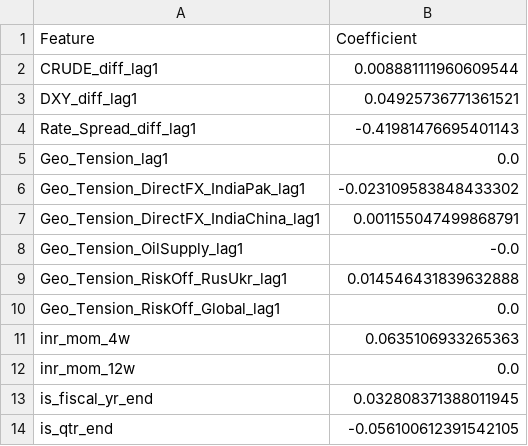
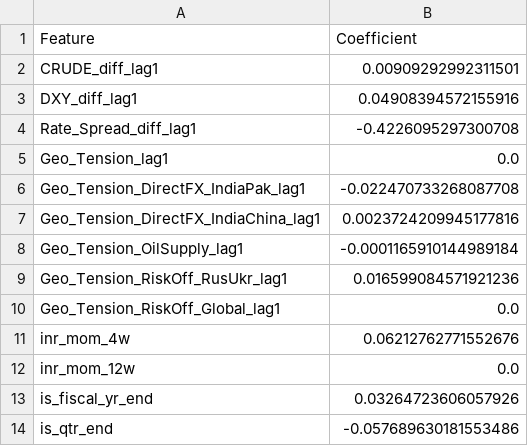
Before and after one commit to srishti7103/RupeeRisk, a CSV file: data/processed/lasso_coefficients.csv, drawn as a sheet.

```diff
--- a/data/processed/lasso_coefficients.csv
+++ b/data/processed/lasso_coefficients.csv
@@ -1,14 +1,14 @@
 Feature,Coefficient
-CRUDE_diff_lag1,0.008881111960609544
-DXY_diff_lag1,0.04925736771361521
-Rate_Spread_diff_lag1,-0.41981476695401143
+CRUDE_diff_lag1,0.00909292992311501
+DXY_diff_lag1,0.04908394572155916
+Rate_Spread_diff_lag1,-0.4226095297300708
 Geo_Tension_lag1,0.0
-Geo_Tension_DirectFX_IndiaPak_lag1,-0.023109583848433302
-Geo_Tension_DirectFX_IndiaChina_lag1,0.001155047499868791
-Geo_Tension_OilSupply_lag1,-0.0
-Geo_Tension_RiskOff_RusUkr_lag1,0.014546431839632888
+Geo_Tension_DirectFX_IndiaPak_lag1,-0.022470733268087708
+Geo_Tension_DirectFX_IndiaChina_lag1,0.0023724209945177816
+Geo_Tension_OilSupply_lag1,-0.0001165910144989184
+Geo_Tension_RiskOff_RusUkr_lag1,0.016599084571921236
 Geo_Tension_RiskOff_Global_lag1,0.0
-inr_mom_4w,0.0635106933265363
+inr_mom_4w,0.06212762771552676
 inr_mom_12w,0.0
-is_fiscal_yr_end,0.032808371388011945
-is_qtr_end,-0.056100612391542105
+is_fiscal_yr_end,0.03264723606057926
+is_qtr_end,-0.057689630181553486
```
Also changed, not shown: data/processed/model_metrics.csv, data/processed/regime_metrics.csv, 6 other files.
